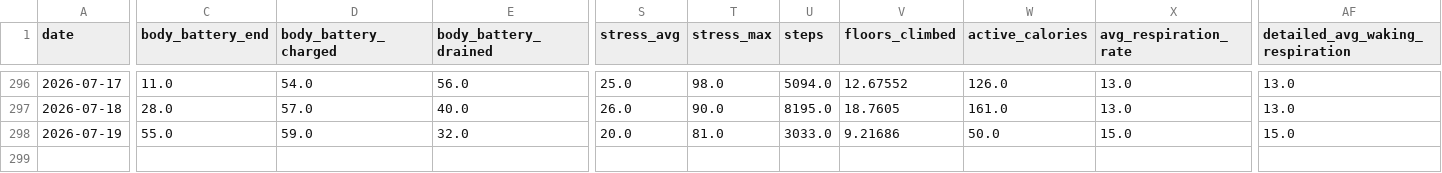
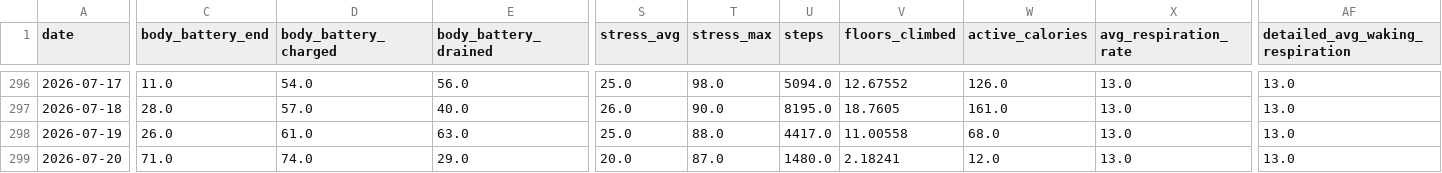
Before and after one commit to sergio-perilla/el_profe, a CSV file: data/health/daily_metrics.csv, drawn as a sheet; only a part is shown, gaps mark what is left out; rows hold the shown columns only; the diff covers the shown part only; the diff names each change by its address in the sheet, - before the commit and + after, or states it on an @@ line.

```diff
--- a/data/health/daily_metrics.csv
+++ b/data/health/daily_metrics.csv
-C298 (body_battery_end): 55.0
+C298 (body_battery_end): 26.0
-D298 (body_battery_charged): 59.0
+D298 (body_battery_charged): 61.0
-E298 (body_battery_drained): 32.0
+E298 (body_battery_drained): 63.0
-S298 (stress_avg): 20.0
+S298 (stress_avg): 25.0
-T298 (stress_max): 81.0
+T298 (stress_max): 88.0
-U298 (steps): 3033.0
+U298 (steps): 4417.0
-V298 (floors_climbed): 9.21686
+V298 (floors_climbed): 11.00558
-W298 (active_calories): 50.0
+W298 (active_calories): 68.0
-X298 (avg_respiration_rate): 15.0
+X298 (avg_respiration_rate): 13.0
-AF298 (detailed_avg_waking_respiration): 15.0
+AF298 (detailed_avg_waking_respiration): 13.0
+row 299: 2026-07-20 | 71.0 | 74.0 | 29.0 | 20.0 | 87.0 | 1480.0 | 2.18241 | 12.0 | 13.0 | 13.0
```
Also changed, not shown: 3 edited cells elsewhere in this file, data/activities/breathwork_activities.csv, data/metadata/sync_log.csv, 4 other files.
